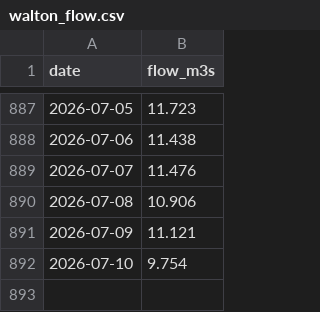
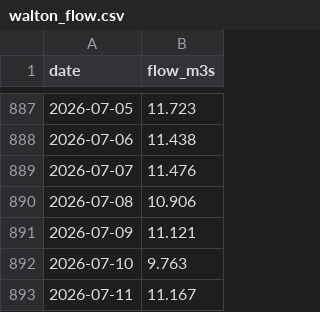
Before and after one commit to Walton-Viking-Scouts/thameswatch-model, a CSV file: data/walton_flow.csv, drawn as a sheet; only a part is shown, gaps mark what is left out.

```diff
--- a/data/walton_flow.csv
+++ b/data/walton_flow.csv
@@ -891,2 +891,3 @@ date,flow_m3s
 2026-07-09,11.121
-2026-07-10,9.754
+2026-07-10,9.763
+2026-07-11,11.167
```
Also changed, not shown: data/mole_esher_flow.csv, data/thames_reading_flow.csv, 5 other files.
